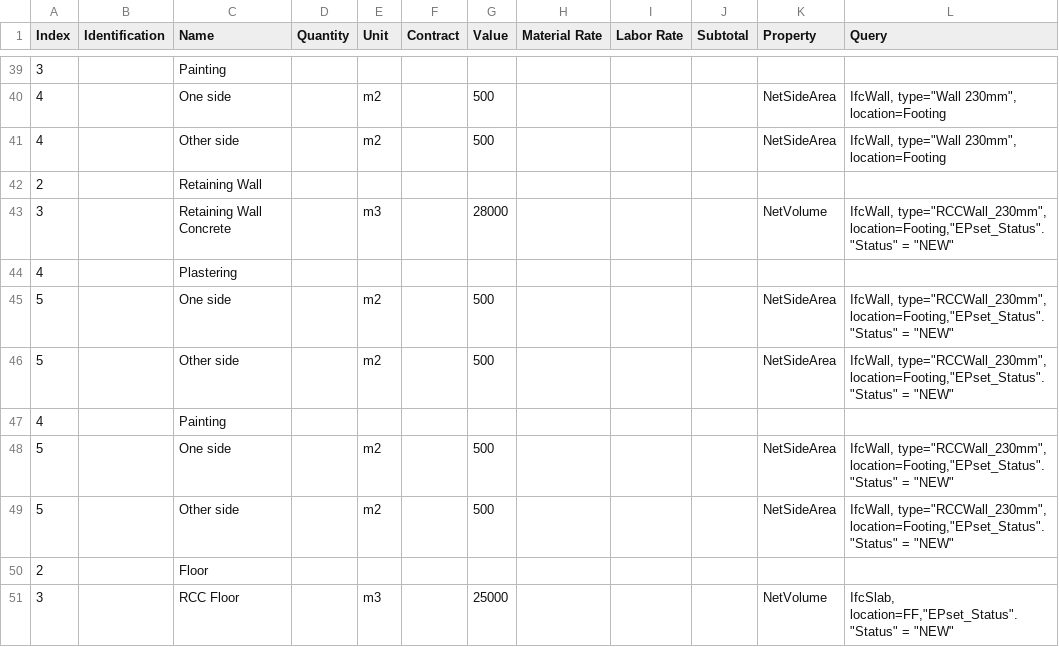
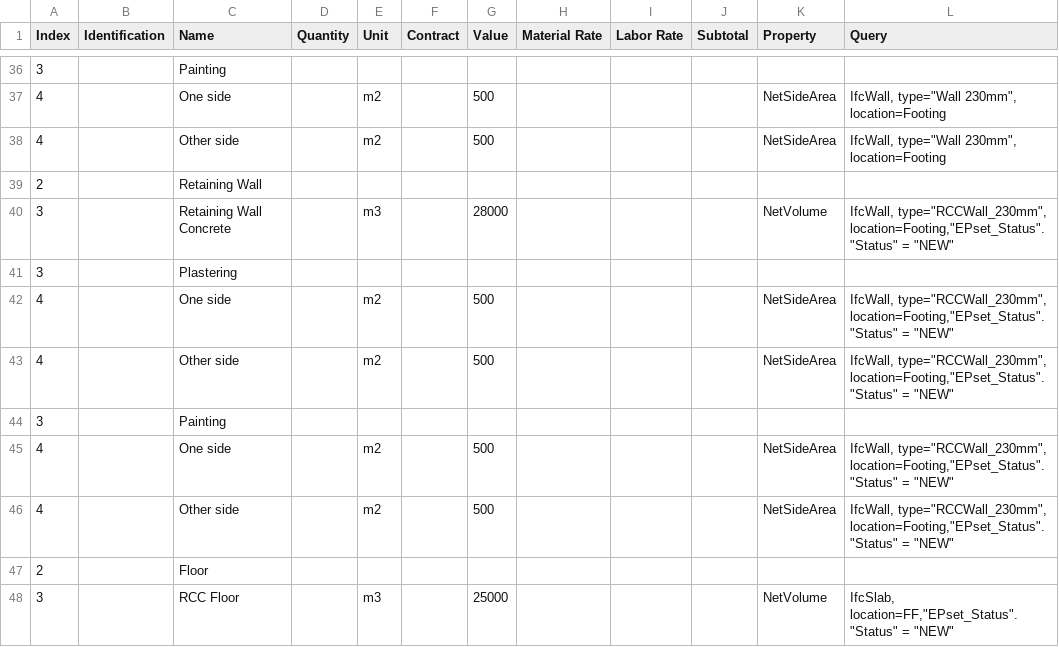
Before and after one commit to Arunarchitect/ManilalIFC, a CSV file: schedules/CompareFullFill.csv, drawn as a sheet; only a part is shown, gaps mark what is left out; the diff covers the shown part only.

```diff
--- a/schedules/CompareFullFill.csv
+++ b/schedules/CompareFullFill.csv
@@ -43,8 +40,8 @@ Index,Identification,Name,Quantity,Unit,Contract,Value,Material Rate,Labor Rate,
 3,,Retaining Wall Concrete,,m3,,28000,,,,NetVolume,"IfcWall, type=""RCCWall_230mm"", location=Footing,""EPset_Status"".""Status"" = ""NEW"""
-4,,Plastering,,,,,,,,,
-5,,One side,,m2,,500,,,,NetSideArea,"IfcWall, type=""RCCWall_230mm"", location=Footing,""EPset_Status"".""Status"" = ""NEW"""
-5,,Other side,,m2,,500,,,,NetSideArea,"IfcWall, type=""RCCWall_230mm"", location=Footing,""EPset_Status"".""Status"" = ""NEW"""
-4,,Painting,,,,,,,,,
-5,,One side,,m2,,500,,,,NetSideArea,"IfcWall, type=""RCCWall_230mm"", location=Footing,""EPset_Status"".""Status"" = ""NEW"""
-5,,Other side,,m2,,500,,,,NetSideArea,"IfcWall, type=""RCCWall_230mm"", location=Footing,""EPset_Status"".""Status"" = ""NEW"""
+3,,Plastering,,,,,,,,,
+4,,One side,,m2,,500,,,,NetSideArea,"IfcWall, type=""RCCWall_230mm"", location=Footing,""EPset_Status"".""Status"" = ""NEW"""
+4,,Other side,,m2,,500,,,,NetSideArea,"IfcWall, type=""RCCWall_230mm"", location=Footing,""EPset_Status"".""Status"" = ""NEW"""
+3,,Painting,,,,,,,,,
+4,,One side,,m2,,500,,,,NetSideArea,"IfcWall, type=""RCCWall_230mm"", location=Footing,""EPset_Status"".""Status"" = ""NEW"""
+4,,Other side,,m2,,500,,,,NetSideArea,"IfcWall, type=""RCCWall_230mm"", location=Footing,""EPset_Status"".""Status"" = ""NEW"""
 2,,Floor,,,,,,,,,
```
Also changed, not shown: 1 added row, 4 removed rows and 7 edited cells elsewhere in this file, 1 other file.
